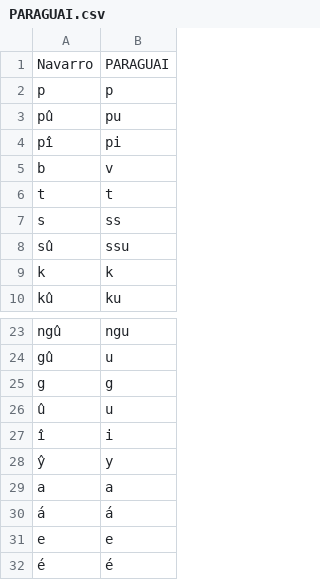
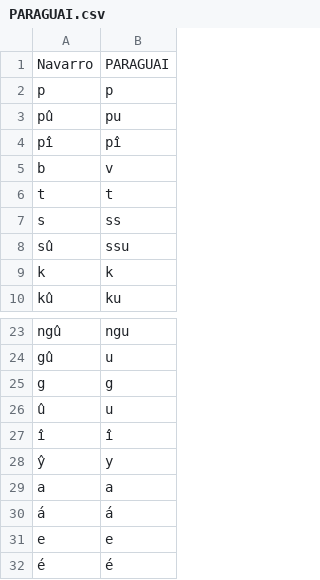
Before and after one commit to kiansheik/nhe-enga, a CSV file: tupi/tupi/alt_ort/PARAGUAI.csv, drawn as a sheet; only a part is shown, gaps mark what is left out.

```diff
--- a/tupi/tupi/alt_ort/PARAGUAI.csv
+++ b/tupi/tupi/alt_ort/PARAGUAI.csv
@@ -3,3 +3,3 @@ p,p
 pû,pu
-pî,pi
+pî,pî
 b,v
@@ -26,3 +26,3 @@ g,g
 û,u
-î,i
+î,î
 ŷ,y
```
Also changed, not shown: 18 other files.
